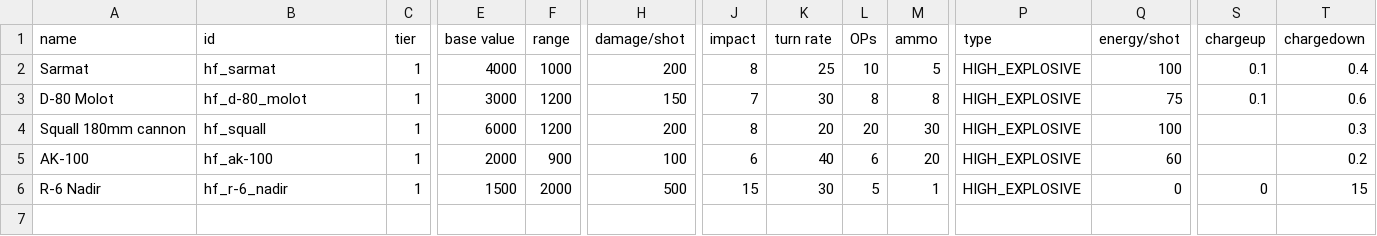
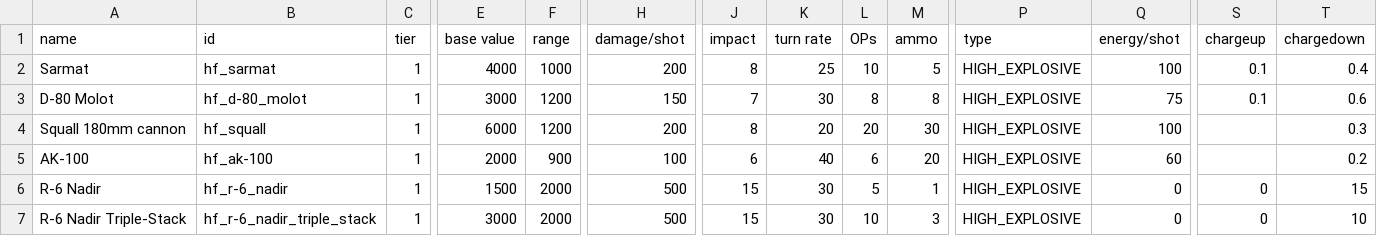
Before and after one commit to Dorcross/highfleet, a CSV file: data/weapons/weapon_data.csv, drawn as a sheet; only a part is shown, gaps mark what is left out; rows hold the shown columns only; the diff names each change by its address in the sheet, - before the commit and + after, or states it on an @@ line.

Commit message:
Made triple stack Nadir

```diff
--- a/data/weapons/weapon_data.csv
+++ b/data/weapons/weapon_data.csv
+row 7: R-6 Nadir Triple-Stack | hf_r-6_nadir_triple_stack | 1 | 3000 | 2000 | 500 | 15 | 30 | 10 | 3 | HIGH_EXPLOSIVE | 0 | 0 | 10
```
Also changed, not shown: 3 other files.
